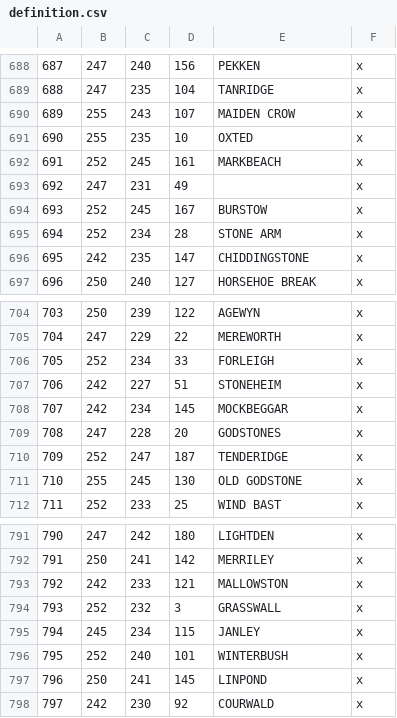
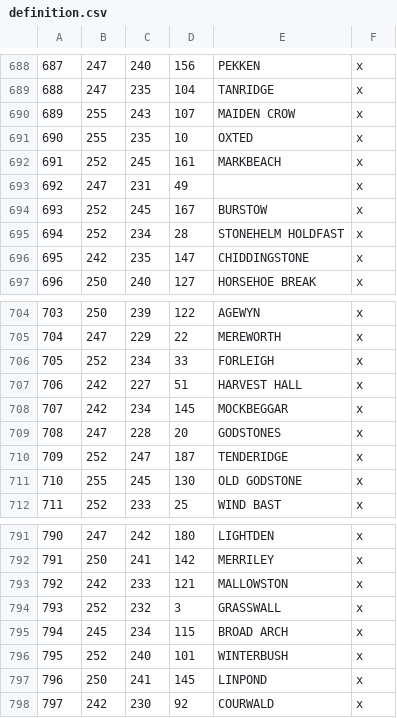
Before and after one commit to RowanMaBoot/SevenKingdoms-CK3, a CSV file: mod/tsk_ck3/map_data/definition.csv, drawn as a sheet; only a part is shown, gaps mark what is left out.

```diff
--- a/mod/tsk_ck3/map_data/definition.csv
+++ b/mod/tsk_ck3/map_data/definition.csv
@@ -694,3 +694,3 @@
 693;252;245;167;BURSTOW;x;
-694;252;234;28;STONE ARM;x;
+694;252;234;28;STONEHELM HOLDFAST;x;
 695;242;235;147;CHIDDINGSTONE;x;
@@ -706,3 +706,3 @@
 705;252;234;33;FORLEIGH;x;
-706;242;227;51;STONEHEIM;x;
+706;242;227;51;HARVEST HALL;x;
 707;242;234;145;MOCKBEGGAR;x;
@@ -794,3 +794,3 @@
 793;252;232;3;GRASSWALL;x;
-794;245;234;115;JANLEY;x;
+794;245;234;115;BROAD ARCH;x;
 795;252;240;101;WINTERBUSH;x;
```
Also changed, not shown: 7 other files.
